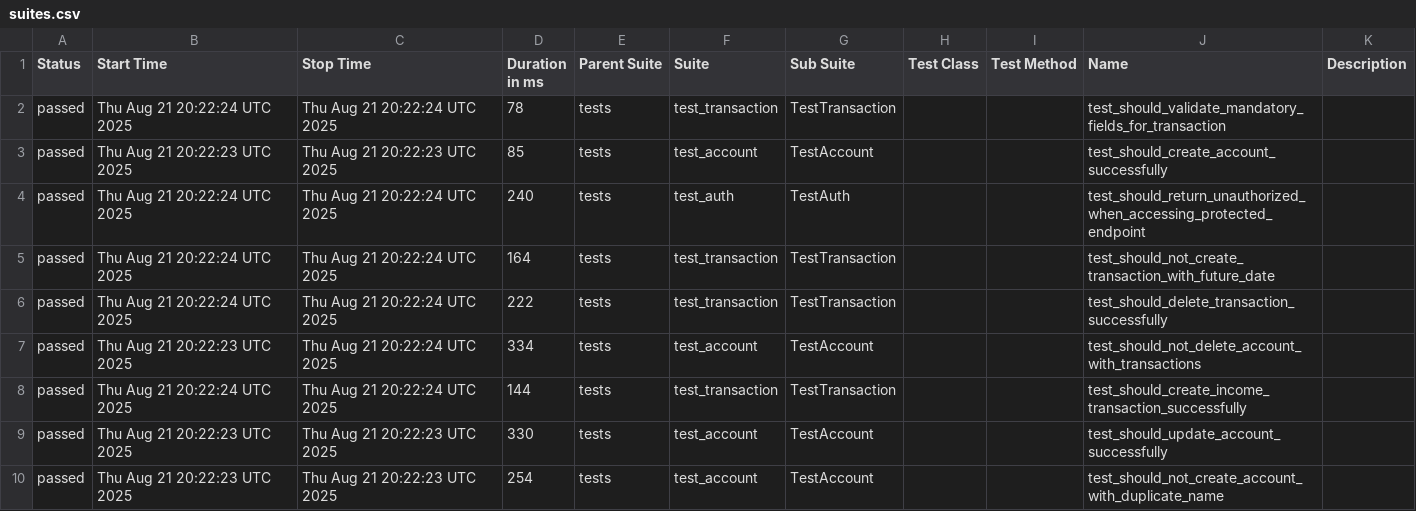
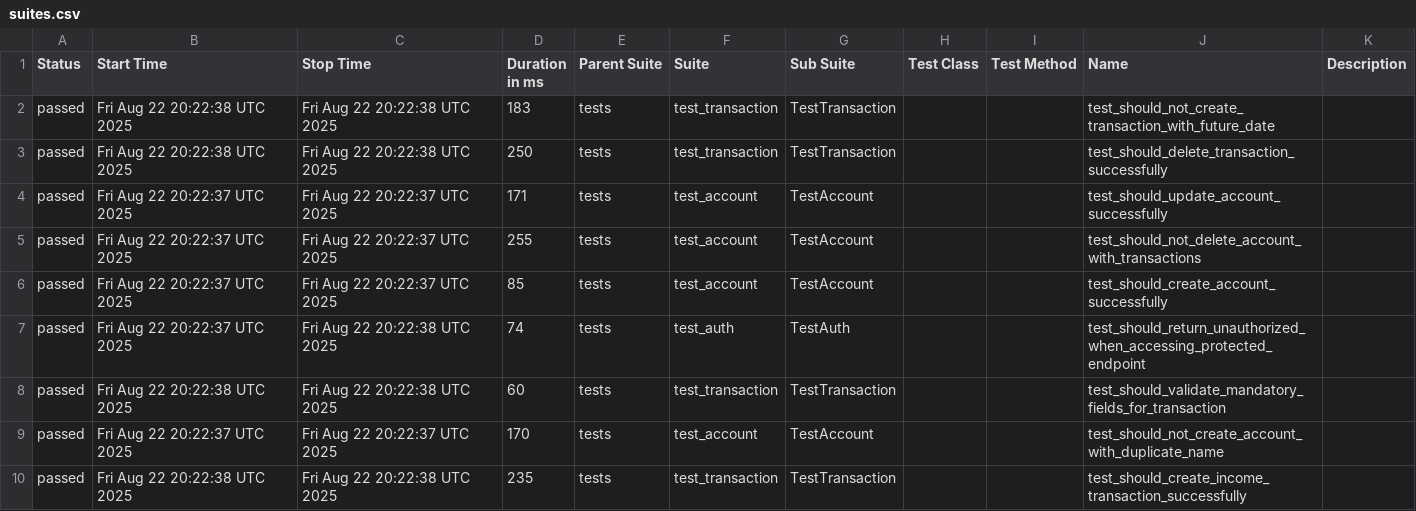
Before and after one commit to JosinaldoGJunior/python-automation-api-test, a CSV file: data/suites.csv, drawn as a sheet.

```diff
--- a/data/suites.csv
+++ b/data/suites.csv
@@ -1,10 +1,10 @@
 "Status","Start Time","Stop Time","Duration in ms","Parent Suite","Suite","Sub Suite","Test Class","Test Method","Name","Description"
-"passed","Thu Aug 21 20:22:24 UTC 2025","Thu Aug 21 20:22:24 UTC 2025","78","tests","test_transaction","TestTransaction","","","test_should_validate_mandatory_fields_for_transaction",""
-"passed","Thu Aug 21 20:22:23 UTC 2025","Thu Aug 21 20:22:23 UTC 2025","85","tests","test_account","TestAccount","","","test_should_create_account_successfully",""
-"passed","Thu Aug 21 20:22:24 UTC 2025","Thu Aug 21 20:22:24 UTC 2025","240","tests","test_auth","TestAuth","","","test_should_return_unauthorized_when_accessing_protected_endpoint",""
-"passed","Thu Aug 21 20:22:24 UTC 2025","Thu Aug 21 20:22:24 UTC 2025","164","tests","test_transaction","TestTransaction","","","test_should_not_create_transaction_with_future_date",""
-"passed","Thu Aug 21 20:22:24 UTC 2025","Thu Aug 21 20:22:24 UTC 2025","222","tests","test_transaction","TestTransaction","","","test_should_delete_transaction_successfully",""
-"passed","Thu Aug 21 20:22:23 UTC 2025","Thu Aug 21 20:22:24 UTC 2025","334","tests","test_account","TestAccount","","","test_should_not_delete_account_with_transactions",""
-"passed","Thu Aug 21 20:22:24 UTC 2025","Thu Aug 21 20:22:24 UTC 2025","144","tests","test_transaction","TestTransaction","","","test_should_create_income_transaction_successfully",""
-"passed","Thu Aug 21 20:22:23 UTC 2025","Thu Aug 21 20:22:23 UTC 2025","330","tests","test_account","TestAccount","","","test_should_update_account_successfully",""
-"passed","Thu Aug 21 20:22:23 UTC 2025","Thu Aug 21 20:22:23 UTC 2025","254","tests","test_account","TestAccount","","","test_should_not_create_account_with_duplicate_name",""
+"passed","Fri Aug 22 20:22:38 UTC 2025","Fri Aug 22 20:22:38 UTC 2025","183","tests","test_transaction","TestTransaction","","","test_should_not_create_transaction_with_future_date",""
+"passed","Fri Aug 22 20:22:38 UTC 2025","Fri Aug 22 20:22:38 UTC 2025","250","tests","test_transaction","TestTransaction","","","test_should_delete_transaction_successfully",""
+"passed","Fri Aug 22 20:22:37 UTC 2025","Fri Aug 22 20:22:37 UTC 2025","171","tests","test_account","TestAccount","","","test_should_update_account_successfully",""
+"passed","Fri Aug 22 20:22:37 UTC 2025","Fri Aug 22 20:22:37 UTC 2025","255","tests","test_account","TestAccount","","","test_should_not_delete_account_with_transactions",""
+"passed","Fri Aug 22 20:22:37 UTC 2025","Fri Aug 22 20:22:37 UTC 2025","85","tests","test_account","TestAccount","","","test_should_create_account_successfully",""
+"passed","Fri Aug 22 20:22:37 UTC 2025","Fri Aug 22 20:22:38 UTC 2025","74","tests","test_auth","TestAuth","","","test_should_return_unauthorized_when_accessing_protected_endpoint",""
+"passed","Fri Aug 22 20:22:38 UTC 2025","Fri Aug 22 20:22:38 UTC 2025","60","tests","test_transaction","TestTransaction","","","test_should_validate_mandatory_fields_for_transaction",""
+"passed","Fri Aug 22 20:22:37 UTC 2025","Fri Aug 22 20:22:37 UTC 2025","170","tests","test_account","TestAccount","","","test_should_not_create_account_with_duplicate_name",""
+"passed","Fri Aug 22 20:22:38 UTC 2025","Fri Aug 22 20:22:38 UTC 2025","235","tests","test_transaction","TestTransaction","","","test_should_create_income_transaction_successfully",""
```
Also changed, not shown: 32 other files.
